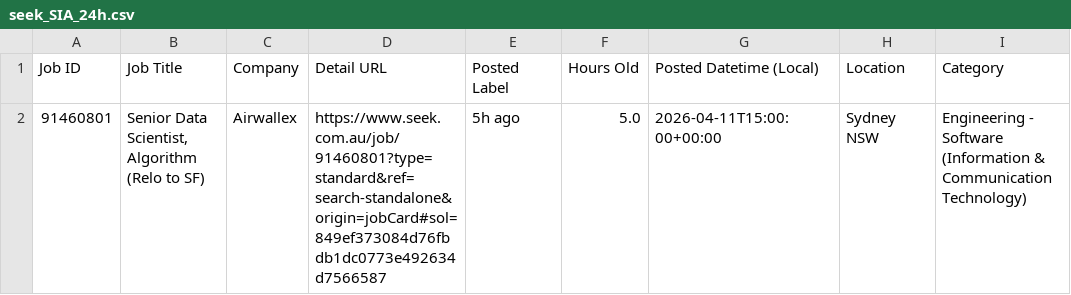
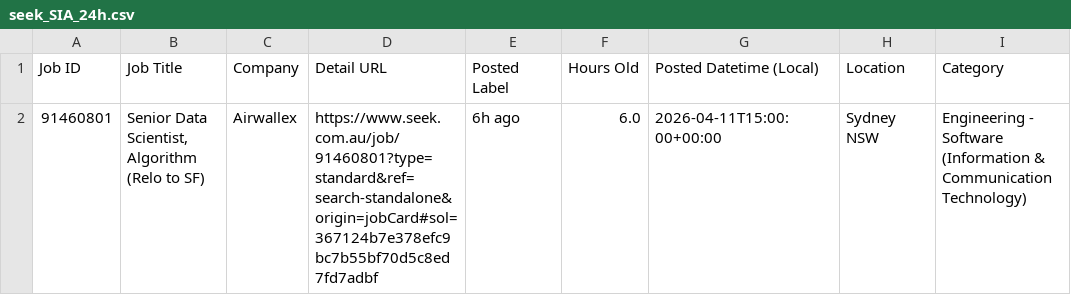
Before and after one commit to TIMXSHI/JobScrapper_SEEK_BA.BI, a CSV file: seek_SIA_24h.csv, drawn as a sheet; only a part is shown; the diff names each change by its address in the sheet, - before the commit and + after, or states it on an @@ line.

```diff
--- a/seek_SIA_24h.csv
+++ b/seek_SIA_24h.csv
-D2 (Detail URL): https://www.seek.com.au/job/91460801?type=standard&ref=search-standalone&origin=jobCard#sol=849ef373084d76fbdb1dc0773e492634d7566587
+D2 (Detail URL): https://www.seek.com.au/job/91460801?type=standard&ref=search-standalone&origin=jobCard#sol=367124b7e378efc9bc7b55bf70d5c8ed7fd7adbf
-E2 (Posted Label): 5h ago
+E2 (Posted Label): 6h ago
-F2 (Hours Old): 5.0
+F2 (Hours Old): 6.0
```
